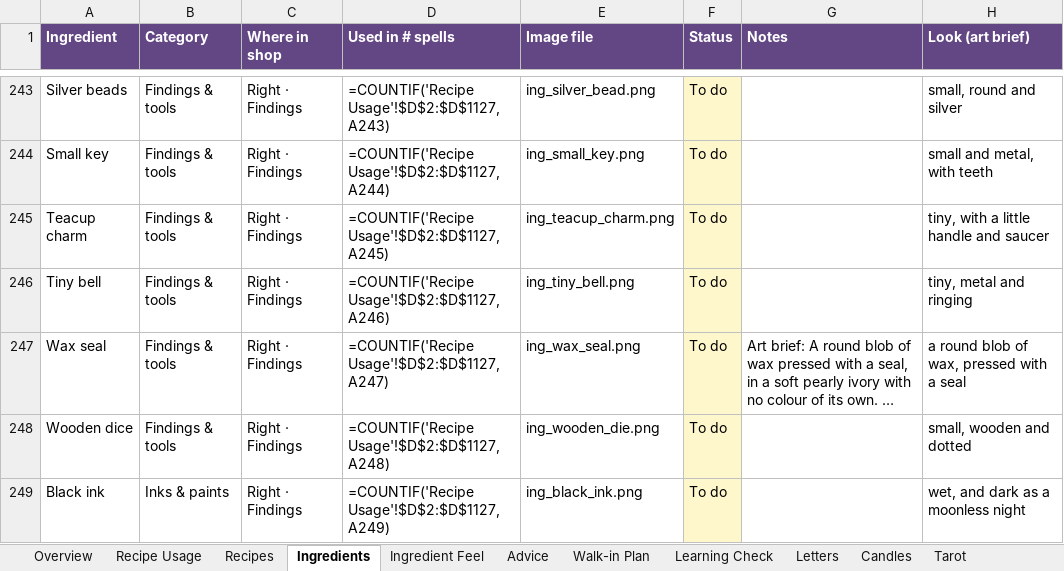
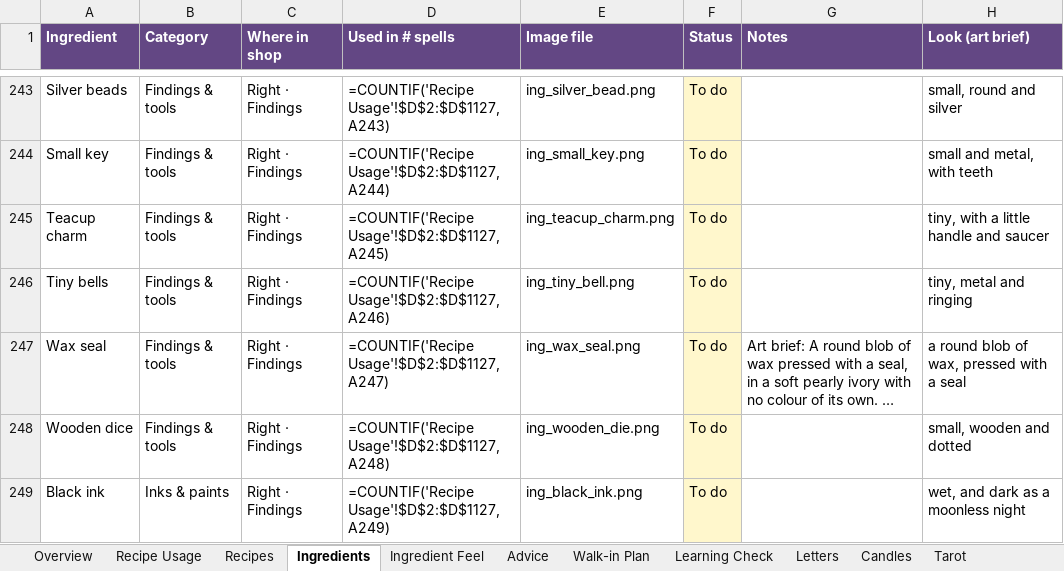
Before and after one commit to you36911-lab/The-Loveborne-Witchs-Emporium, an Excel workbook: ingredient_asset_tracker.xlsx, sheet Ingredients, drawn as a sheet; only a part is shown, gaps mark what is left out; long unchanged cells end in …; values as stored, in another font and other column widths than the file's, no borders; formulas without a stored value are shown as written; the diff names each change by its address in the sheet, - before the commit and + after, or states it on an @@ line.

```diff
--- a/ingredient_asset_tracker.xlsx (sheet Ingredients)
+++ b/ingredient_asset_tracker.xlsx (sheet Ingredients)
-A246 (Ingredient): Tiny bell
+A246 (Ingredient): Tiny bells
```
Also changed, not shown: sheet Recipe Usage, sheet Ingredient Feel, 3 other files.
